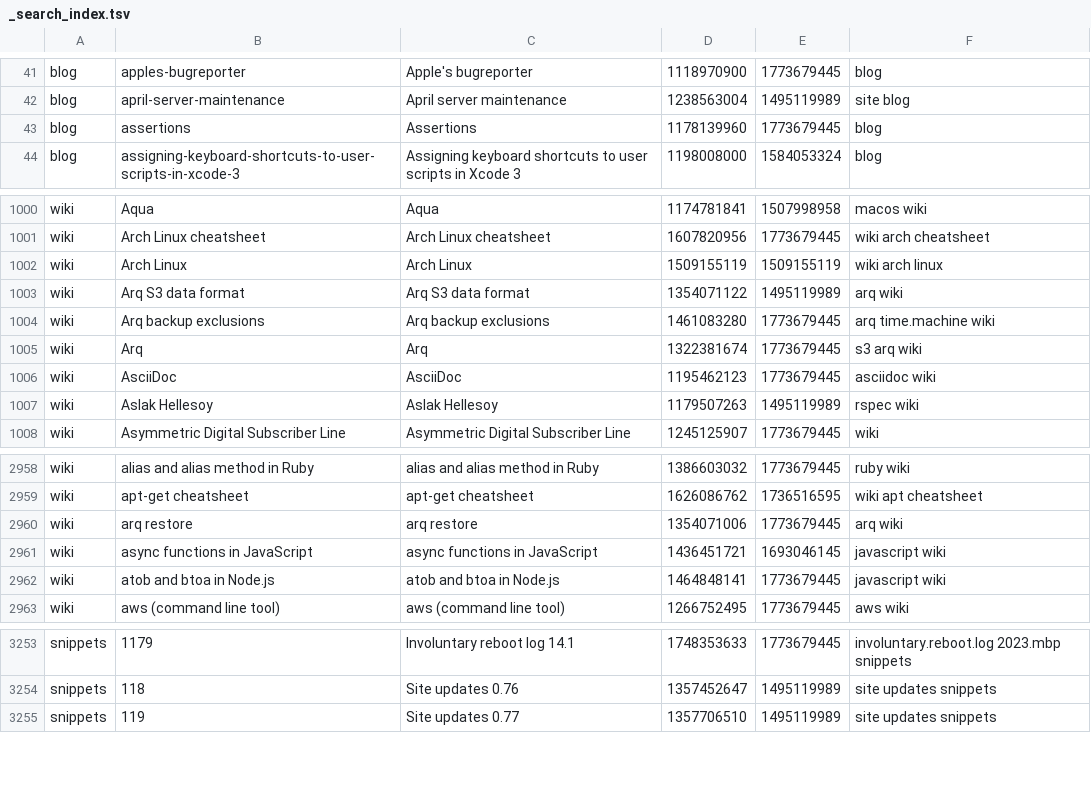
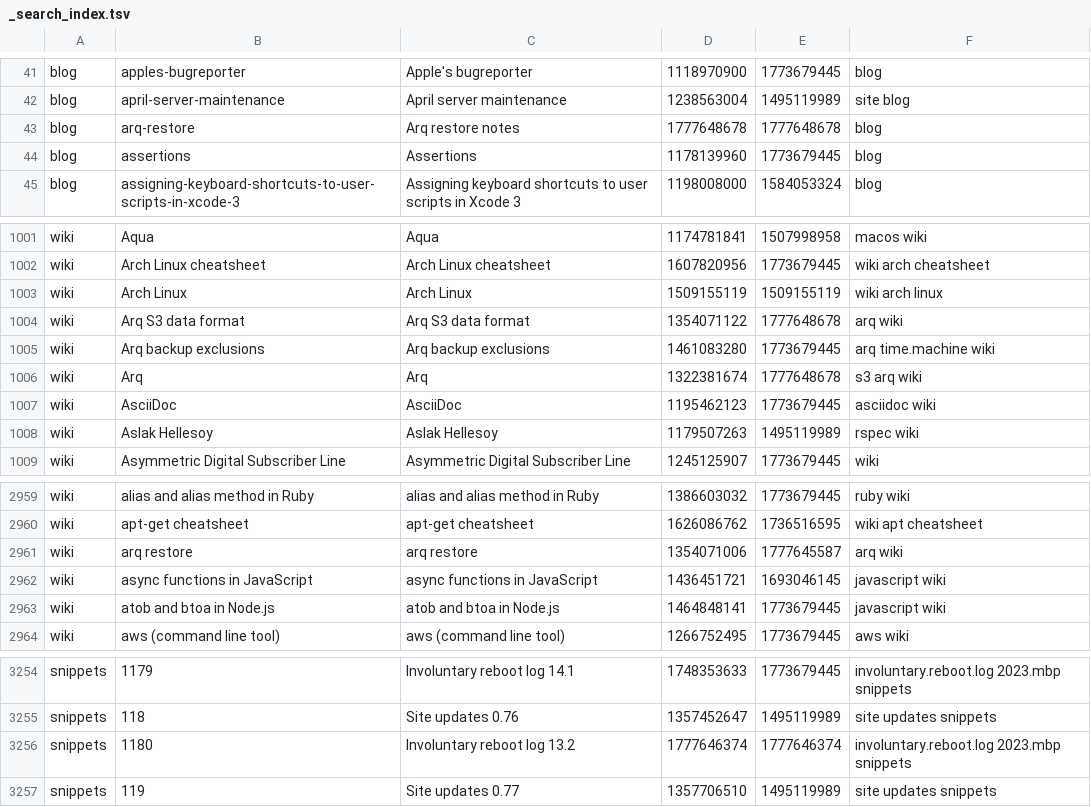
Before and after one commit to wincent/masochist, a TSV file: _search_index.tsv, drawn as a sheet; only a part is shown, gaps mark what is left out.

```diff
--- a/_search_index.tsv
+++ b/_search_index.tsv
@@ -42,2 +42,3 @@ blog	apples-bugreporter	Apple's bugreporter	1118970900	1773679445	blog
 blog	april-server-maintenance	April server maintenance	1238563004	1495119989	site blog
+blog	arq-restore	Arq restore notes	1777648678	1777648678	blog
 blog	assertions	Assertions	1178139960	1773679445	blog
@@ -1002,5 +1003,5 @@ wiki	Arch Linux cheatsheet	Arch Linux cheatsheet	1607820956	1773679445	wiki arch
 wiki	Arch Linux	Arch Linux	1509155119	1509155119	wiki arch linux
-wiki	Arq S3 data format	Arq S3 data format	1354071122	1495119989	arq wiki
+wiki	Arq S3 data format	Arq S3 data format	1354071122	1777648678	arq wiki
 wiki	Arq backup exclusions	Arq backup exclusions	1461083280	1773679445	arq time.machine wiki
-wiki	Arq	Arq	1322381674	1773679445	s3 arq wiki
+wiki	Arq	Arq	1322381674	1777648678	s3 arq wiki
 wiki	AsciiDoc	AsciiDoc	1195462123	1773679445	asciidoc wiki
@@ -2959,3 +2960,3 @@ wiki	alias and alias method in Ruby	alias and alias method in Ruby	1386603032	17
 wiki	apt-get cheatsheet	apt-get cheatsheet	1626086762	1736516595	wiki apt cheatsheet
-wiki	arq restore	arq restore	1354071006	1773679445	arq wiki
+wiki	arq restore	arq restore	1354071006	1777645587	arq wiki
 wiki	async functions in JavaScript	async functions in JavaScript	1436451721	1693046145	javascript wiki
@@ -3254,2 +3255,3 @@ snippets	1179	Involuntary reboot log 14.1	1748353633	1773679445	involuntary.rebo
 snippets	118	Site updates 0.76	1357452647	1495119989	site updates snippets
+snippets	1180	Involuntary reboot log 13.2	1777646374	1777646374	involuntary.reboot.log 2023.mbp snippets
 snippets	119	Site updates 0.77	1357706510	1495119989	site updates snippets
```
Also changed, not shown: 23 other files.
